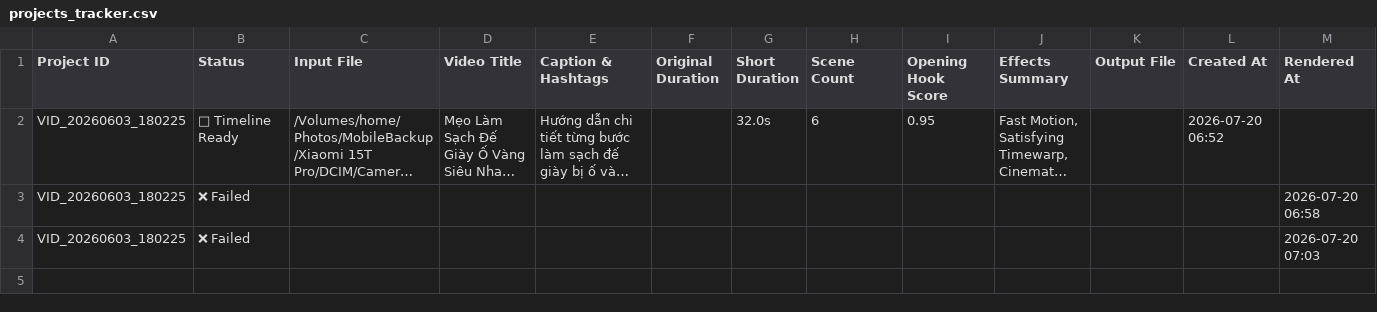
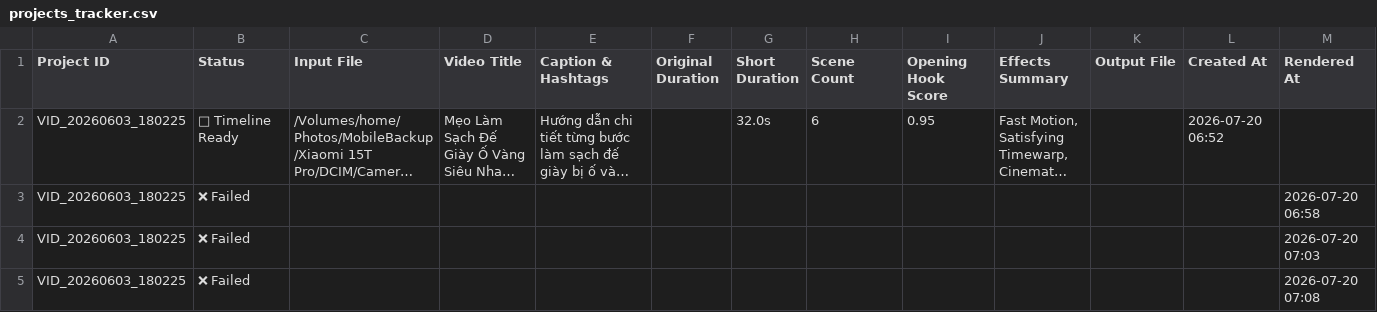
Before and after one commit to ltckha/Long2Short, a CSV file: renderer/output/sheets_backup/projects_tracker.csv, drawn as a sheet; long unchanged cells end in ….

```diff
--- a/renderer/output/sheets_backup/projects_tracker.csv
+++ b/renderer/output/sheets_backup/projects_tracker.csv
@@ -4 +4,2 @@ Project ID,Status,Input File,Video Title,Caption & Hashtags,Original Duration,Sh
 "VID_20260603_180225","❌ Failed","","","","","","","","","","","2026-07-20 07:03"
+"VID_20260603_180225","❌ Failed","","","","","","","","","","","2026-07-20 07:08"
```
Also changed, not shown: 1 other file.
